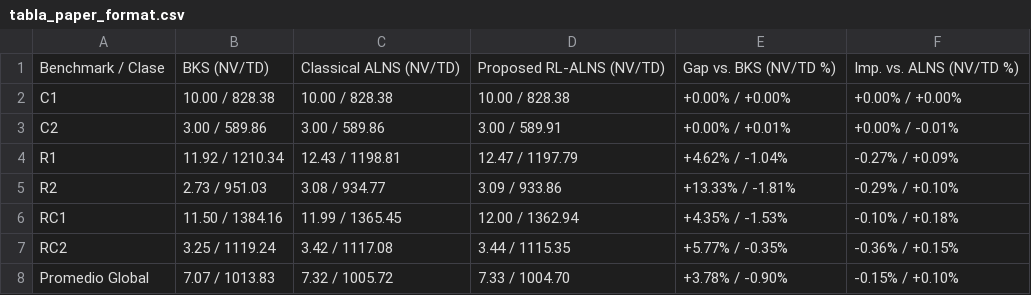
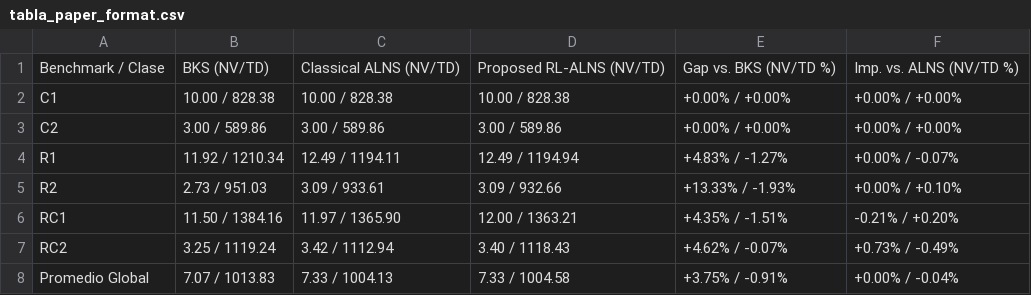
Before and after one commit to JoseFrancisc0/PFC_VRPTW, a CSV file: Experiments/Analisis/Tablas/tabla_paper_format.csv, drawn as a sheet.

```diff
--- a/Experiments/Analisis/Tablas/tabla_paper_format.csv
+++ b/Experiments/Analisis/Tablas/tabla_paper_format.csv
@@ -2,7 +2,7 @@ Benchmark / Clase,BKS (NV/TD),Classical ALNS (NV/TD),Proposed RL-ALNS (NV/TD),Ga
 C1,10.00 / 828.38,10.00 / 828.38,10.00 / 828.38,+0.00% / +0.00%,+0.00% / +0.00%
-C2,3.00 / 589.86,3.00 / 589.86,3.00 / 589.91,+0.00% / +0.01%,+0.00% / -0.01%
-R1,11.92 / 1210.34,12.43 / 1198.81,12.47 / 1197.79,+4.62% / -1.04%,-0.27% / +0.09%
-R2,2.73 / 951.03,3.08 / 934.77,3.09 / 933.86,+13.33% / -1.81%,-0.29% / +0.10%
-RC1,11.50 / 1384.16,11.99 / 1365.45,12.00 / 1362.94,+4.35% / -1.53%,-0.10% / +0.18%
-RC2,3.25 / 1119.24,3.42 / 1117.08,3.44 / 1115.35,+5.77% / -0.35%,-0.36% / +0.15%
-Promedio Global,7.07 / 1013.83,7.32 / 1005.72,7.33 / 1004.70,+3.78% / -0.90%,-0.15% / +0.10%
+C2,3.00 / 589.86,3.00 / 589.86,3.00 / 589.86,+0.00% / +0.00%,+0.00% / +0.00%
+R1,11.92 / 1210.34,12.49 / 1194.11,12.49 / 1194.94,+4.83% / -1.27%,+0.00% / -0.07%
+R2,2.73 / 951.03,3.09 / 933.61,3.09 / 932.66,+13.33% / -1.93%,+0.00% / +0.10%
+RC1,11.50 / 1384.16,11.97 / 1365.90,12.00 / 1363.21,+4.35% / -1.51%,-0.21% / +0.20%
+RC2,3.25 / 1119.24,3.42 / 1112.94,3.40 / 1118.43,+4.62% / -0.07%,+0.73% / -0.49%
+Promedio Global,7.07 / 1013.83,7.33 / 1004.13,7.33 / 1004.58,+3.75% / -0.91%,+0.00% / -0.04%
```
Also changed, not shown: Experiments/Analisis/Tablas/gap_por_instancia.csv, Experiments/resultados_ejecuciones_iterativas.csv, 9 other files.
